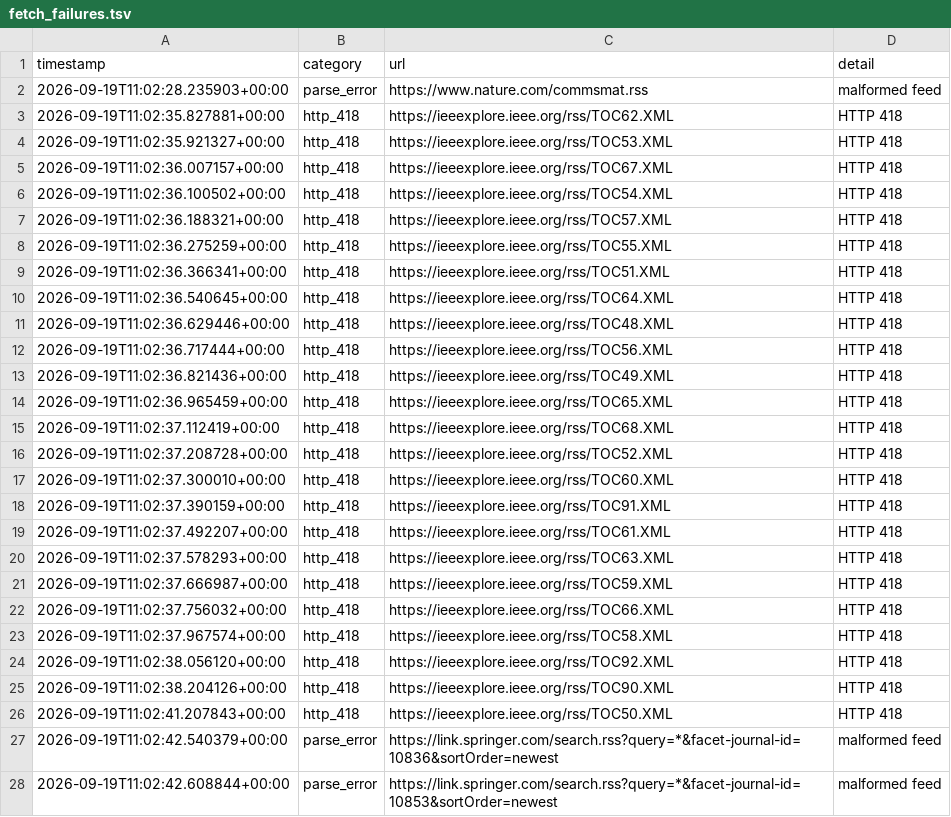
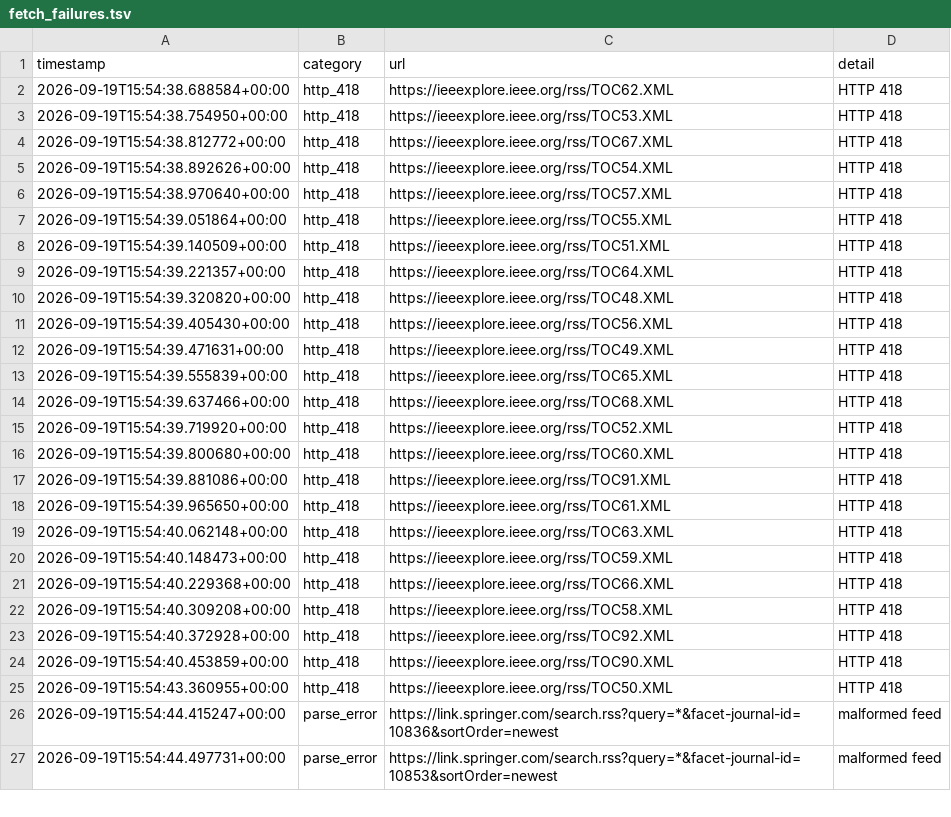
Before and after one commit to Llxyyds666/diamond-paper-feed, a TSV file: fetch_failures.tsv, drawn as a sheet; only a part is shown; the diff covers the shown part only.

```diff
--- a/fetch_failures.tsv
+++ b/fetch_failures.tsv
@@ -1,28 +1,27 @@
 timestamp	category	url	detail
-2026-09-19T11:02:28.235903+00:00	parse_error	https://www.nature.com/commsmat.rss	malformed feed
-2026-09-19T11:02:35.827881+00:00	http_418	https://ieeexplore.ieee.org/rss/TOC62.XML	HTTP 418
-2026-09-19T11:02:35.921327+00:00	http_418	https://ieeexplore.ieee.org/rss/TOC53.XML	HTTP 418
-2026-09-19T11:02:36.007157+00:00	http_418	https://ieeexplore.ieee.org/rss/TOC67.XML	HTTP 418
-2026-09-19T11:02:36.100502+00:00	http_418	https://ieeexplore.ieee.org/rss/TOC54.XML	HTTP 418
-2026-09-19T11:02:36.188321+00:00	http_418	https://ieeexplore.ieee.org/rss/TOC57.XML	HTTP 418
-2026-09-19T11:02:36.275259+00:00	http_418	https://ieeexplore.ieee.org/rss/TOC55.XML	HTTP 418
-2026-09-19T11:02:36.366341+00:00	http_418	https://ieeexplore.ieee.org/rss/TOC51.XML	HTTP 418
-2026-09-19T11:02:36.540645+00:00	http_418	https://ieeexplore.ieee.org/rss/TOC64.XML	HTTP 418
-2026-09-19T11:02:36.629446+00:00	http_418	https://ieeexplore.ieee.org/rss/TOC48.XML	HTTP 418
-2026-09-19T11:02:36.717444+00:00	http_418	https://ieeexplore.ieee.org/rss/TOC56.XML	HTTP 418
-2026-09-19T11:02:36.821436+00:00	http_418	https://ieeexplore.ieee.org/rss/TOC49.XML	HTTP 418
-2026-09-19T11:02:36.965459+00:00	http_418	https://ieeexplore.ieee.org/rss/TOC65.XML	HTTP 418
-2026-09-19T11:02:37.112419+00:00	http_418	https://ieeexplore.ieee.org/rss/TOC68.XML	HTTP 418
-2026-09-19T11:02:37.208728+00:00	http_418	https://ieeexplore.ieee.org/rss/TOC52.XML	HTTP 418
-2026-09-19T11:02:37.300010+00:00	http_418	https://ieeexplore.ieee.org/rss/TOC60.XML	HTTP 418
-2026-09-19T11:02:37.390159+00:00	http_418	https://ieeexplore.ieee.org/rss/TOC91.XML	HTTP 418
-2026-09-19T11:02:37.492207+00:00	http_418	https://ieeexplore.ieee.org/rss/TOC61.XML	HTTP 418
-2026-09-19T11:02:37.578293+00:00	http_418	https://ieeexplore.ieee.org/rss/TOC63.XML	HTTP 418
-2026-09-19T11:02:37.666987+00:00	http_418	https://ieeexplore.ieee.org/rss/TOC59.XML	HTTP 418
-2026-09-19T11:02:37.756032+00:00	http_418	https://ieeexplore.ieee.org/rss/TOC66.XML	HTTP 418
-2026-09-19T11:02:37.967574+00:00	http_418	https://ieeexplore.ieee.org/rss/TOC58.XML	HTTP 418
-2026-09-19T11:02:38.056120+00:00	http_418	https://ieeexplore.ieee.org/rss/TOC92.XML	HTTP 418
-2026-09-19T11:02:38.204126+00:00	http_418	https://ieeexplore.ieee.org/rss/TOC90.XML	HTTP 418
-2026-09-19T11:02:41.207843+00:00	http_418	https://ieeexplore.ieee.org/rss/TOC50.XML	HTTP 418
-2026-09-19T11:02:42.540379+00:00	parse_error	https://link.springer.com/search.rss?query=*&facet-journal-id=10836&sortOrder=newest	malformed feed
-2026-09-19T11:02:42.608844+00:00	parse_error	https://link.springer.com/search.rss?query=*&facet-journal-id=10853&sortOrder=newest	malformed feed
+2026-09-19T15:54:38.688584+00:00	http_418	https://ieeexplore.ieee.org/rss/TOC62.XML	HTTP 418
+2026-09-19T15:54:38.754950+00:00	http_418	https://ieeexplore.ieee.org/rss/TOC53.XML	HTTP 418
+2026-09-19T15:54:38.812772+00:00	http_418	https://ieeexplore.ieee.org/rss/TOC67.XML	HTTP 418
+2026-09-19T15:54:38.892626+00:00	http_418	https://ieeexplore.ieee.org/rss/TOC54.XML	HTTP 418
+2026-09-19T15:54:38.970640+00:00	http_418	https://ieeexplore.ieee.org/rss/TOC57.XML	HTTP 418
+2026-09-19T15:54:39.051864+00:00	http_418	https://ieeexplore.ieee.org/rss/TOC55.XML	HTTP 418
+2026-09-19T15:54:39.140509+00:00	http_418	https://ieeexplore.ieee.org/rss/TOC51.XML	HTTP 418
+2026-09-19T15:54:39.221357+00:00	http_418	https://ieeexplore.ieee.org/rss/TOC64.XML	HTTP 418
+2026-09-19T15:54:39.320820+00:00	http_418	https://ieeexplore.ieee.org/rss/TOC48.XML	HTTP 418
+2026-09-19T15:54:39.405430+00:00	http_418	https://ieeexplore.ieee.org/rss/TOC56.XML	HTTP 418
+2026-09-19T15:54:39.471631+00:00	http_418	https://ieeexplore.ieee.org/rss/TOC49.XML	HTTP 418
+2026-09-19T15:54:39.555839+00:00	http_418	https://ieeexplore.ieee.org/rss/TOC65.XML	HTTP 418
+2026-09-19T15:54:39.637466+00:00	http_418	https://ieeexplore.ieee.org/rss/TOC68.XML	HTTP 418
+2026-09-19T15:54:39.719920+00:00	http_418	https://ieeexplore.ieee.org/rss/TOC52.XML	HTTP 418
+2026-09-19T15:54:39.800680+00:00	http_418	https://ieeexplore.ieee.org/rss/TOC60.XML	HTTP 418
+2026-09-19T15:54:39.881086+00:00	http_418	https://ieeexplore.ieee.org/rss/TOC91.XML	HTTP 418
+2026-09-19T15:54:39.965650+00:00	http_418	https://ieeexplore.ieee.org/rss/TOC61.XML	HTTP 418
+2026-09-19T15:54:40.062148+00:00	http_418	https://ieeexplore.ieee.org/rss/TOC63.XML	HTTP 418
+2026-09-19T15:54:40.148473+00:00	http_418	https://ieeexplore.ieee.org/rss/TOC59.XML	HTTP 418
+2026-09-19T15:54:40.229368+00:00	http_418	https://ieeexplore.ieee.org/rss/TOC66.XML	HTTP 418
+2026-09-19T15:54:40.309208+00:00	http_418	https://ieeexplore.ieee.org/rss/TOC58.XML	HTTP 418
+2026-09-19T15:54:40.372928+00:00	http_418	https://ieeexplore.ieee.org/rss/TOC92.XML	HTTP 418
+2026-09-19T15:54:40.453859+00:00	http_418	https://ieeexplore.ieee.org/rss/TOC90.XML	HTTP 418
+2026-09-19T15:54:43.360955+00:00	http_418	https://ieeexplore.ieee.org/rss/TOC50.XML	HTTP 418
+2026-09-19T15:54:44.415247+00:00	parse_error	https://link.springer.com/search.rss?query=*&facet-journal-id=10836&sortOrder=newest	malformed feed
+2026-09-19T15:54:44.497731+00:00	parse_error	https://link.springer.com/search.rss?query=*&facet-journal-id=10853&sortOrder=newest	malformed feed
```
Also changed, not shown: 1 added row and 14 edited cells elsewhere in this file, 2 other files.
